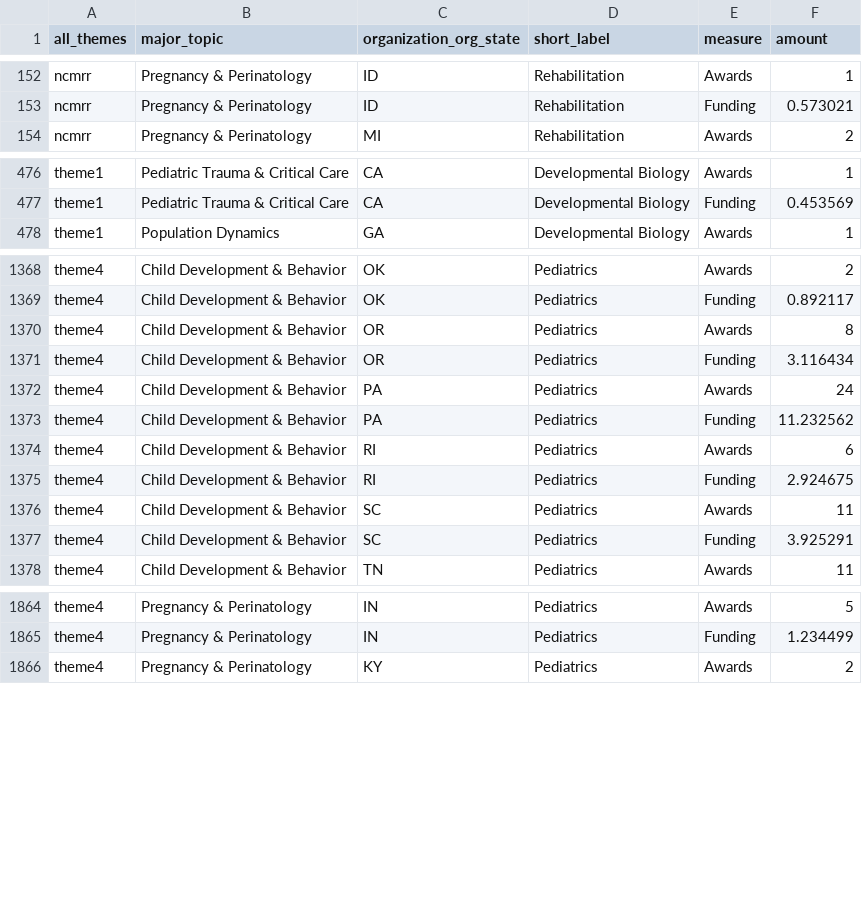
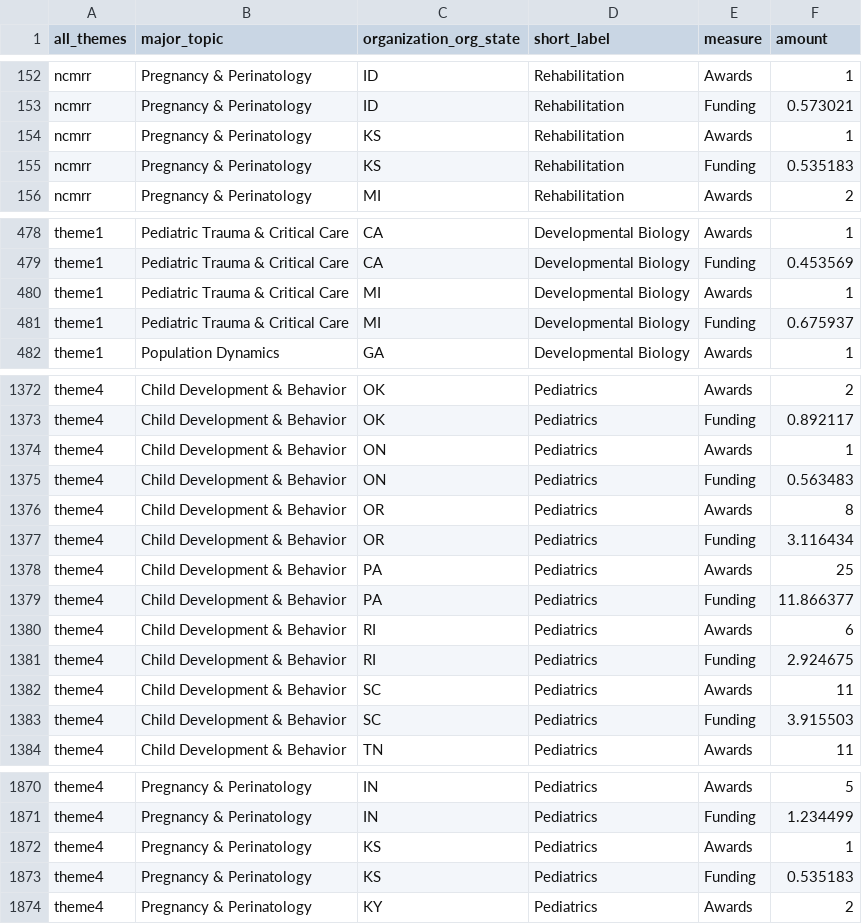
Before and after one commit to christopherBelter/reporter_states, a CSV file: data/branch_theme_data.csv, drawn as a sheet; only a part is shown, gaps mark what is left out; the diff covers the shown part only.

```diff
--- a/data/branch_theme_data.csv
+++ b/data/branch_theme_data.csv
@@ -153,2 +153,4 @@
 "ncmrr","Pregnancy & Perinatology","ID","Rehabilitation","Funding",0.573021
+"ncmrr","Pregnancy & Perinatology","KS","Rehabilitation","Awards",1
+"ncmrr","Pregnancy & Perinatology","KS","Rehabilitation","Funding",0.535183
 "ncmrr","Pregnancy & Perinatology","MI","Rehabilitation","Awards",2
@@ -477,2 +479,4 @@
 "theme1","Pediatric Trauma & Critical Care","CA","Developmental Biology","Funding",0.453569
+"theme1","Pediatric Trauma & Critical Care","MI","Developmental Biology","Awards",1
+"theme1","Pediatric Trauma & Critical Care","MI","Developmental Biology","Funding",0.675937
 "theme1","Population Dynamics","GA","Developmental Biology","Awards",1
@@ -1369,6 +1373,8 @@
 "theme4","Child Development & Behavior","OK","Pediatrics","Funding",0.892117
+"theme4","Child Development & Behavior","ON","Pediatrics","Awards",1
+"theme4","Child Development & Behavior","ON","Pediatrics","Funding",0.563483
 "theme4","Child Development & Behavior","OR","Pediatrics","Awards",8
 "theme4","Child Development & Behavior","OR","Pediatrics","Funding",3.116434
-"theme4","Child Development & Behavior","PA","Pediatrics","Awards",24
-"theme4","Child Development & Behavior","PA","Pediatrics","Funding",11.232562
+"theme4","Child Development & Behavior","PA","Pediatrics","Awards",25
+"theme4","Child Development & Behavior","PA","Pediatrics","Funding",11.866377
 "theme4","Child Development & Behavior","RI","Pediatrics","Awards",6
@@ -1376,3 +1382,3 @@
 "theme4","Child Development & Behavior","SC","Pediatrics","Awards",11
-"theme4","Child Development & Behavior","SC","Pediatrics","Funding",3.925291
+"theme4","Child Development & Behavior","SC","Pediatrics","Funding",3.915503
 "theme4","Child Development & Behavior","TN","Pediatrics","Awards",11
@@ -1865,2 +1871,4 @@
 "theme4","Pregnancy & Perinatology","IN","Pediatrics","Funding",1.234499
+"theme4","Pregnancy & Perinatology","KS","Pediatrics","Awards",1
+"theme4","Pregnancy & Perinatology","KS","Pediatrics","Funding",0.535183
 "theme4","Pregnancy & Perinatology","KY","Pediatrics","Awards",2
```
Also changed, not shown: 2 added rows and 136 edited cells elsewhere in this file, data/awardType_data.csv, data/crosscut_data.csv, 7 other files.
